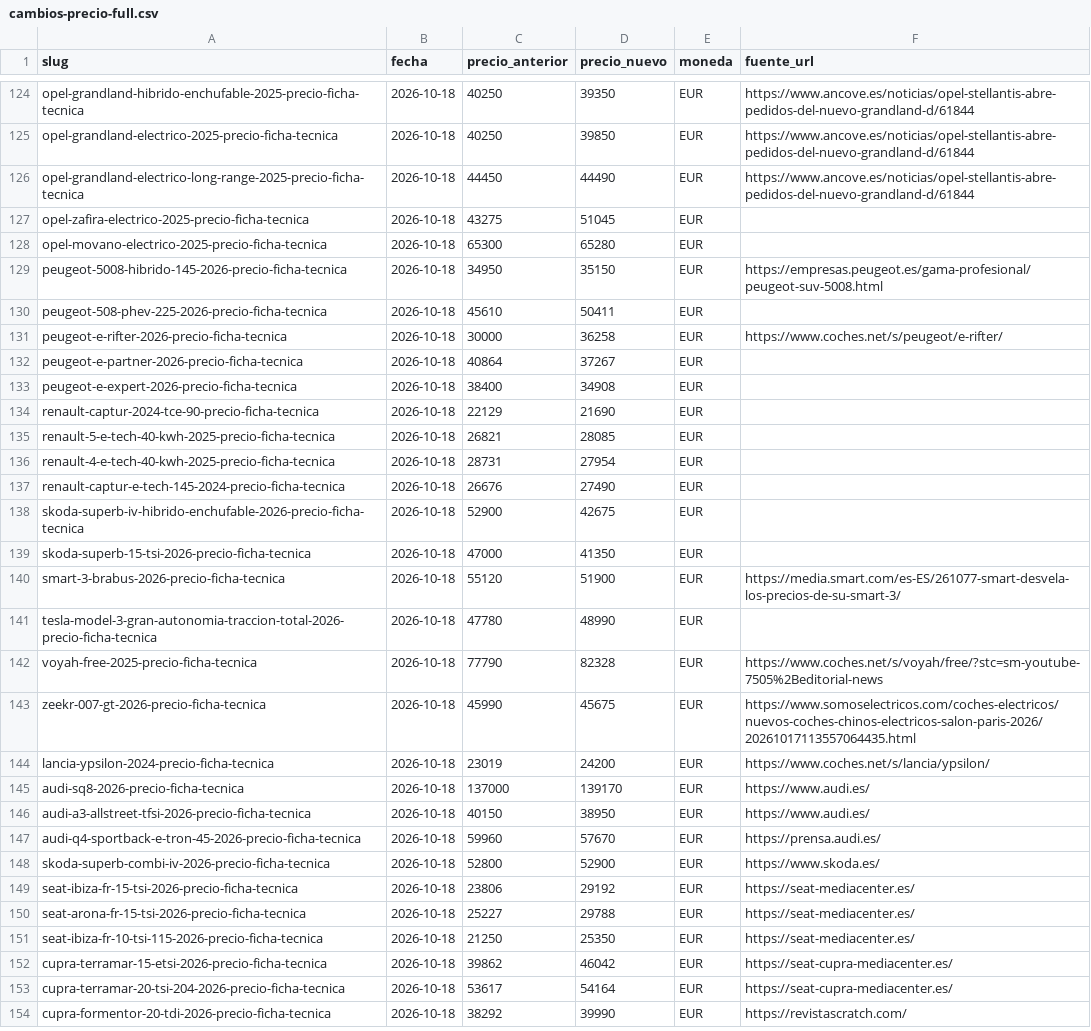
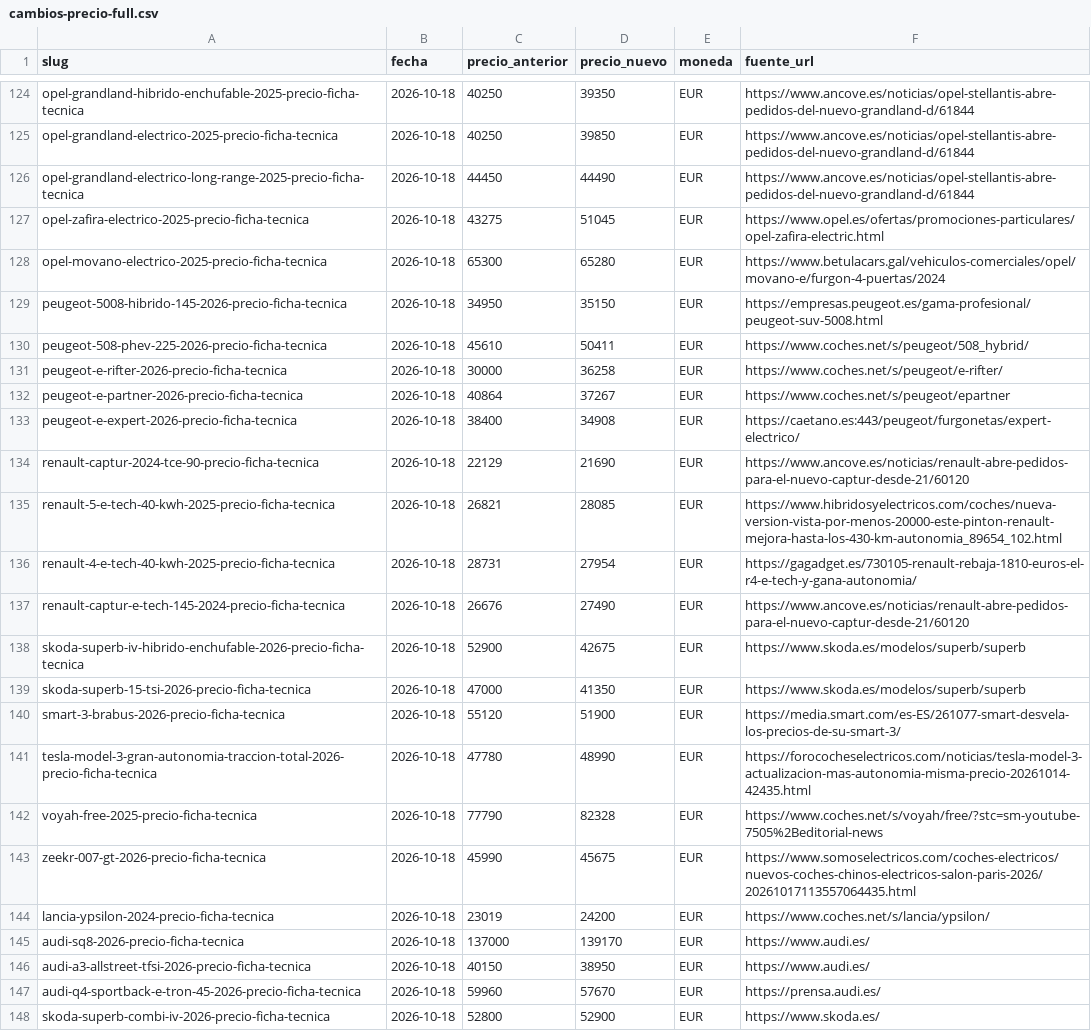
Before and after one commit to danielsanchezverdasco-art/recurretumulta, a CSV file: docs/precios/cambios-precio-full.csv, drawn as a sheet; only a part is shown, gaps mark what is left out; the shorter side is filled out with more unchanged rows; the diff covers the shown part only.

Commit message:
precios: completar 29 fuente_url que faltaban en cambios-precio-full.csv
- 27 filas confirmadas con fuente (19 oficiales/distribuidor oficial, 8 no oficiales documentadas)
- Arkana E-Tech 145: corrección 32.447 -> 32.418 € (oficial renault.es webstore, JSON-LD 32418.28)
- Ovaobike MCR-S retirada: sin PVP oficial vigente (ovaobike.es ya no lista el modelo)
CSV: 580 -> 579 filas, 0 sin fuente_url

```diff
--- a/docs/precios/cambios-precio-full.csv
+++ b/docs/precios/cambios-precio-full.csv
@@ -126,17 +126,17 @@ opel-grandland-electrico-2025-precio-ficha-tecnica,2026-10-18,40250,39850,EUR,ht
 opel-grandland-electrico-long-range-2025-precio-ficha-tecnica,2026-10-18,44450,44490,EUR,https://www.ancove.es/noticias/opel-stellantis-abre-pedidos-del-nuevo-grandland-d/61844
-opel-zafira-electrico-2025-precio-ficha-tecnica,2026-10-18,43275,51045,EUR,
-opel-movano-electrico-2025-precio-ficha-tecnica,2026-10-18,65300,65280,EUR,
+opel-zafira-electrico-2025-precio-ficha-tecnica,2026-10-18,43275,51045,EUR,https://www.opel.es/ofertas/promociones-particulares/opel-zafira-electric.html
+opel-movano-electrico-2025-precio-ficha-tecnica,2026-10-18,65300,65280,EUR,https://www.betulacars.gal/vehiculos-comerciales/opel/movano-e/furgon-4-puertas/2024
 peugeot-5008-hibrido-145-2026-precio-ficha-tecnica,2026-10-18,34950,35150,EUR,https://empresas.peugeot.es/gama-profesional/peugeot-suv-5008.html
-peugeot-508-phev-225-2026-precio-ficha-tecnica,2026-10-18,45610,50411,EUR,
+peugeot-508-phev-225-2026-precio-ficha-tecnica,2026-10-18,45610,50411,EUR,https://www.coches.net/s/peugeot/508_hybrid/
 peugeot-e-rifter-2026-precio-ficha-tecnica,2026-10-18,30000,36258,EUR,https://www.coches.net/s/peugeot/e-rifter/
-peugeot-e-partner-2026-precio-ficha-tecnica,2026-10-18,40864,37267,EUR,
-peugeot-e-expert-2026-precio-ficha-tecnica,2026-10-18,38400,34908,EUR,
-renault-captur-2024-tce-90-precio-ficha-tecnica,2026-10-18,22129,21690,EUR,
-renault-5-e-tech-40-kwh-2025-precio-ficha-tecnica,2026-10-18,26821,28085,EUR,
-renault-4-e-tech-40-kwh-2025-precio-ficha-tecnica,2026-10-18,28731,27954,EUR,
-renault-captur-e-tech-145-2024-precio-ficha-tecnica,2026-10-18,26676,27490,EUR,
-skoda-superb-iv-hibrido-enchufable-2026-precio-ficha-tecnica,2026-10-18,52900,42675,EUR,
-skoda-superb-15-tsi-2026-precio-ficha-tecnica,2026-10-18,47000,41350,EUR,
+peugeot-e-partner-2026-precio-ficha-tecnica,2026-10-18,40864,37267,EUR,https://www.coches.net/s/peugeot/epartner
+peugeot-e-expert-2026-precio-ficha-tecnica,2026-10-18,38400,34908,EUR,https://caetano.es:443/peugeot/furgonetas/expert-electrico/
+renault-captur-2024-tce-90-precio-ficha-tecnica,2026-10-18,22129,21690,EUR,https://www.ancove.es/noticias/renault-abre-pedidos-para-el-nuevo-captur-desde-21/60120
+renault-5-e-tech-40-kwh-2025-precio-ficha-tecnica,2026-10-18,26821,28085,EUR,https://www.hibridosyelectricos.com/coches/nueva-version-vista-por-menos-20000-este-pinton-renault-mejora-hasta-los-430-km-autonomia_89654_102.html
+renault-4-e-tech-40-kwh-2025-precio-ficha-tecnica,2026-10-18,28731,27954,EUR,https://gagadget.es/730105-renault-rebaja-1810-euros-el-r4-e-tech-y-gana-autonomia/
+renault-captur-e-tech-145-2024-precio-ficha-tecnica,2026-10-18,26676,27490,EUR,https://www.ancove.es/noticias/renault-abre-pedidos-para-el-nuevo-captur-desde-21/60120
+skoda-superb-iv-hibrido-enchufable-2026-precio-ficha-tecnica,2026-10-18,52900,42675,EUR,https://www.skoda.es/modelos/superb/superb
+skoda-superb-15-tsi-2026-precio-ficha-tecnica,2026-10-18,47000,41350,EUR,https://www.skoda.es/modelos/superb/superb
 smart-3-brabus-2026-precio-ficha-tecnica,2026-10-18,55120,51900,EUR,https://media.smart.com/es-ES/261077-smart-desvela-los-precios-de-su-smart-3/
-tesla-model-3-gran-autonomia-traccion-total-2026-precio-ficha-tecnica,2026-10-18,47780,48990,EUR,
+tesla-model-3-gran-autonomia-traccion-total-2026-precio-ficha-tecnica,2026-10-18,47780,48990,EUR,https://forococheselectricos.com/noticias/tesla-model-3-actualizacion-mas-autonomia-misma-precio-20261014-42435.html
 voyah-free-2025-precio-ficha-tecnica,2026-10-18,77790,82328,EUR,https://www.coches.net/s/voyah/free/?stc=sm-youtube-7505%2Beditorial-news
```
Also changed, not shown: 1 removed row and 17 edited cells elsewhere in this file.
